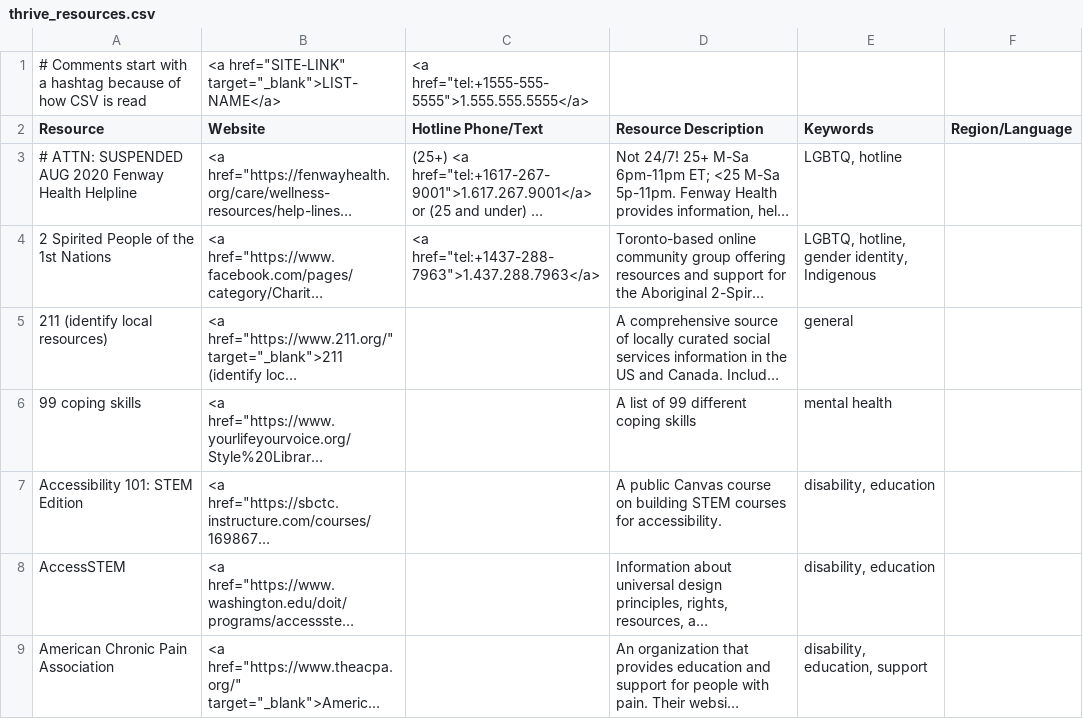
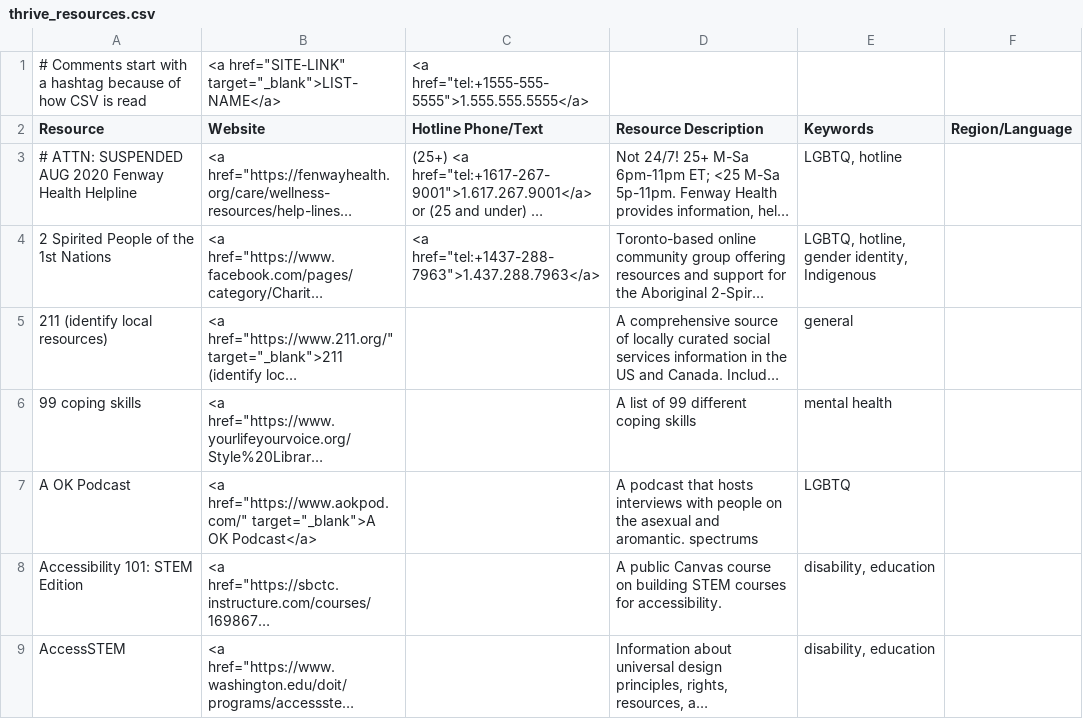
Before and after one commit to ThriveLifeline/thrive-lifeline, a CSV file: _data/thrive_resources.csv, drawn as a sheet; only a part is shown; the shorter side is filled out with more unchanged rows; long unchanged cells end in …; the diff covers the shown part only; the diff names each change by its address in the sheet, - before the commit and + after, or states it on an @@ line.

```diff
--- a/_data/thrive_resources.csv
+++ b/_data/thrive_resources.csv
+row 7: A OK Podcast | <a href="https://www.aokpod.com/" target="_blank">A OK Podcast</a> |  | A podcast that hosts interviews with people on the asexual and aromantic. spectrums | LGBTQ
```
Also changed, not shown: 6 added rows elsewhere in this file.
